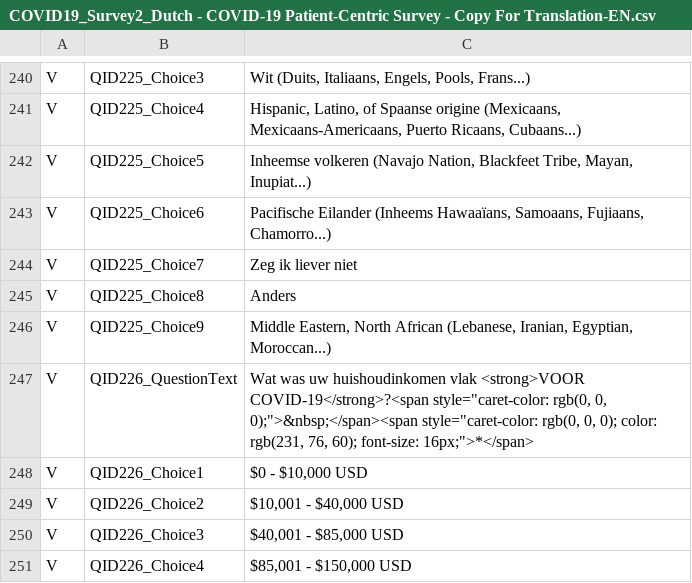
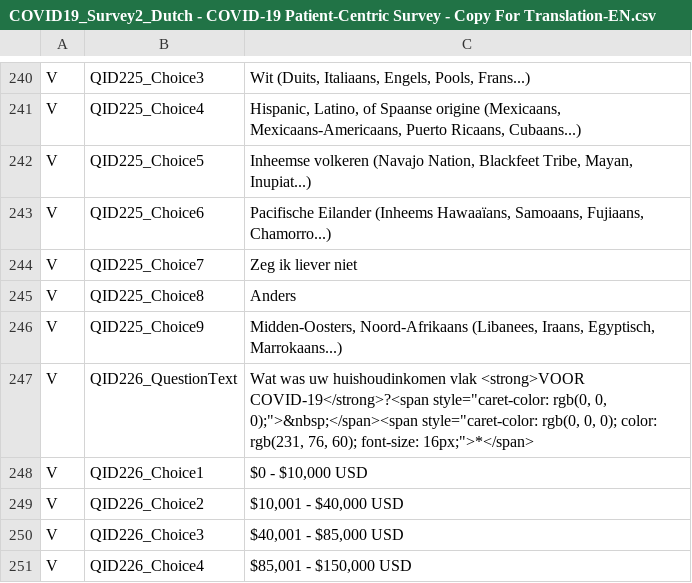
Before and after one commit to msteenhagen/vertaling-covid-vragenlijst, a CSV file: COVID19_Survey2_Dutch - COVID-19 Patient-Centric Survey - Copy For Translation-EN.csv, drawn as a sheet; only a part is shown, gaps mark what is left out.

Commit message:
Forgot line 246 (vertaling)

```diff
--- a/COVID19_Survey2_Dutch - COVID-19 Patient-Centric Survey - Copy For Translation-EN.csv
+++ b/COVID19_Survey2_Dutch - COVID-19 Patient-Centric Survey - Copy For Translation-EN.csv
@@ -245,3 +245,3 @@ V,QID225_Choice7,Zeg ik liever niet
 V,QID225_Choice8,Anders
-V,QID225_Choice9,"Middle Eastern, North African (Lebanese, Iranian, Egyptian, Moroccan...)"
+V,QID225_Choice9,"Midden-Oosters, Noord-Afrikaans (Libanees, Iraans, Egyptisch, Marrokaans...)"
 V,QID226_QuestionText,"Wat was uw huishoudinkomen vlak <strong>VOOR COVID-19</strong>?<span style=""caret-color: rgb(0, 0, 0);"">&nbsp;</span><span style=""caret-color: rgb(0, 0, 0); color: rgb(231, 76, 60); font-size: 16px;"">*</span>"
```
